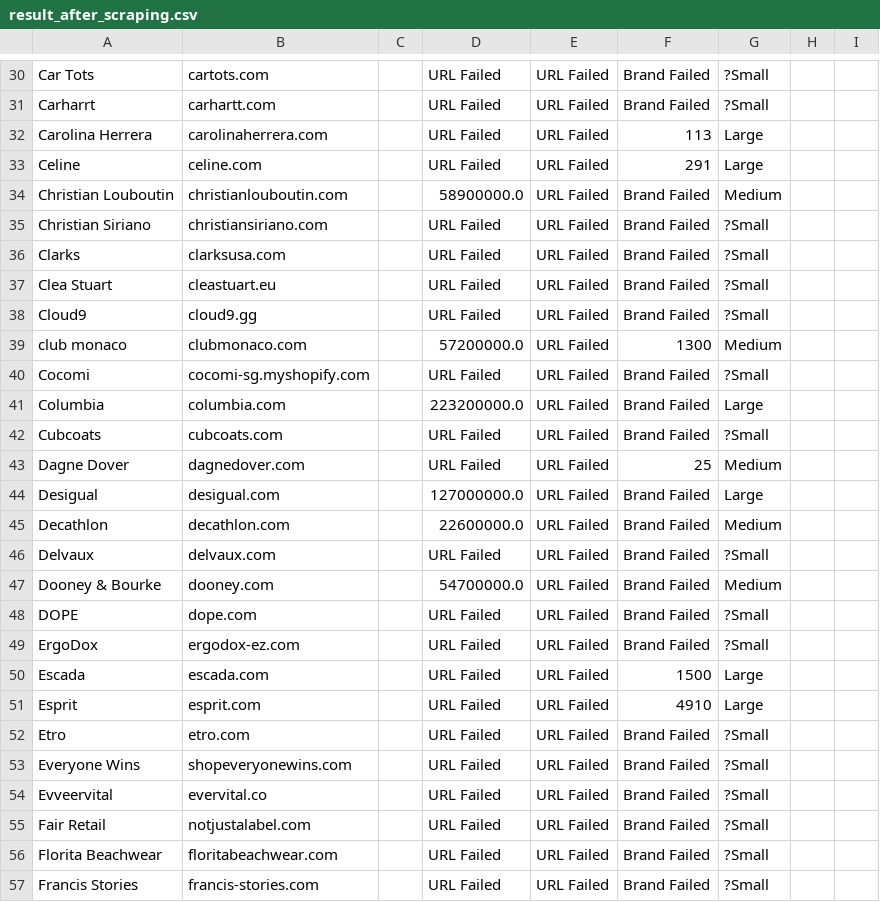
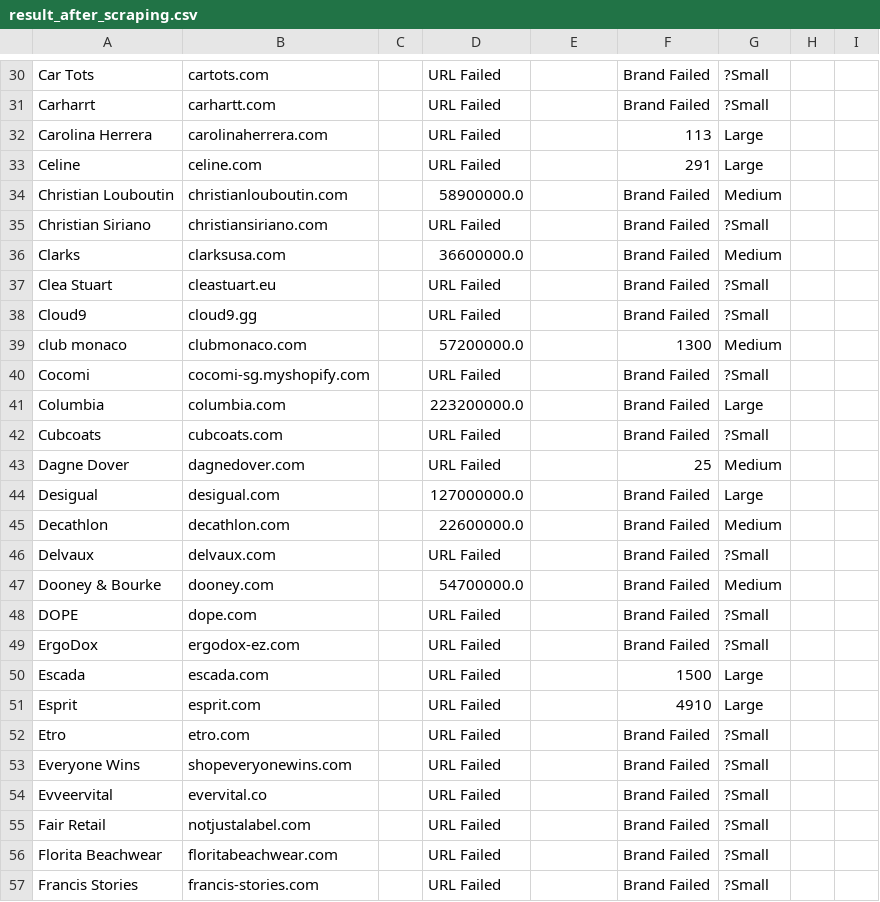
Before and after one commit to jenaalsup/scrape_brand_stats, a CSV file: result_after_scraping.csv, drawn as a sheet; only a part is shown, gaps mark what is left out; the diff covers the shown part only; the diff names each change by its address in the sheet, - before the commit and + after, or states it on an @@ line.

```diff
--- a/result_after_scraping.csv
+++ b/result_after_scraping.csv
-E30:E57: URL Failed
+E30:E57: (empty)
-D36: URL Failed
+D36: 36600000.0
-G36: ?Small
+G36: Medium
```
Also changed, not shown: 146 edited cells elsewhere in this file, 2 other files.
